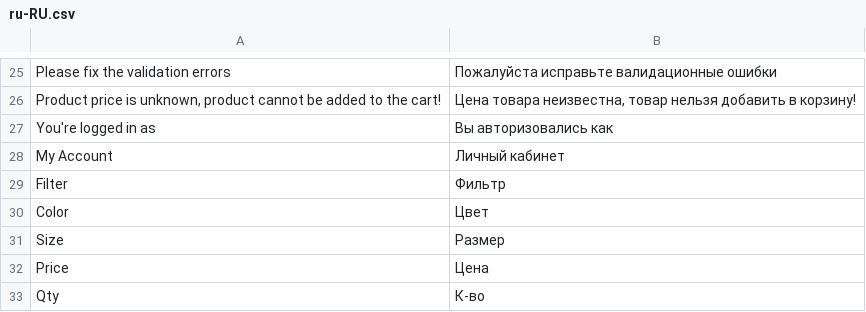
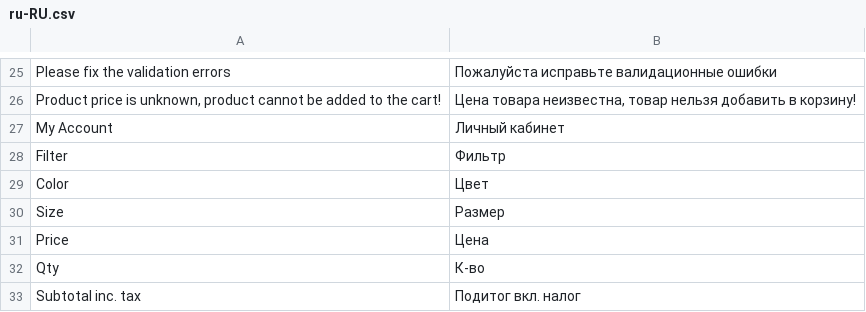
Before and after one commit to vuestorefront/vue-storefront, a CSV file: core/i18n/resource/i18n/ru-RU.csv, drawn as a sheet; only a part is shown, gaps mark what is left out; the shorter side is filled out with more unchanged rows.

```diff
--- a/core/i18n/resource/i18n/ru-RU.csv
+++ b/core/i18n/resource/i18n/ru-RU.csv
@@ -26,3 +26,2 @@
 "Product price is unknown, product cannot be added to the cart!","Цена товара неизвестна, товар нельзя добавить в корзину!"
-"You're logged in as ","Вы авторизовались как "
 "My Account","Личный кабинет"
```
Also changed, not shown: core/i18n/resource/i18n/es-ES.csv, core/i18n/resource/i18n/fr-FR.csv, 17 other files.
